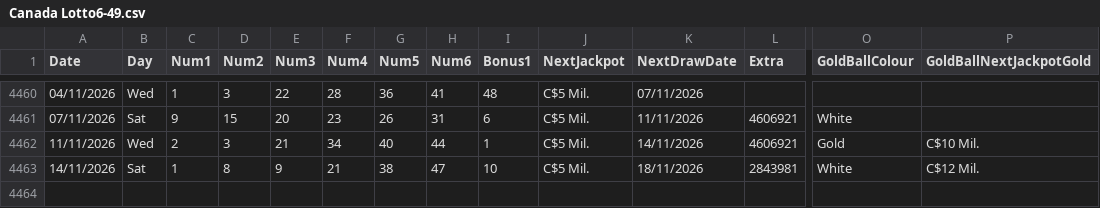
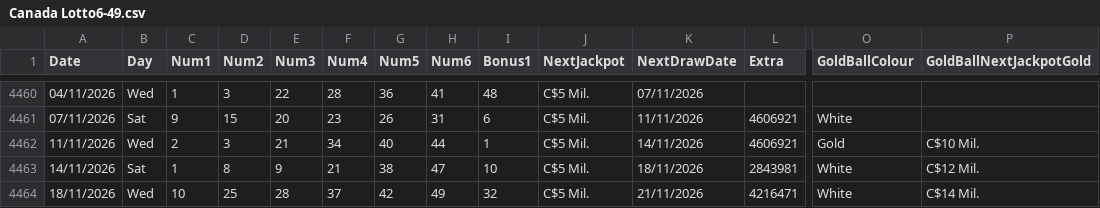
Before and after one commit to AndreiDus/lotoapp-data, a CSV file: data/Canada/Canada Lotto6-49.csv, drawn as a sheet; only a part is shown, gaps mark what is left out; rows hold the shown columns only; the diff names each change by its address in the sheet, - before the commit and + after, or states it on an @@ line.

Commit message:
Automated Sync: Updated latest draw data for Canada Lotto 6/49

```diff
--- a/data/Canada/Canada Lotto6-49.csv
+++ b/data/Canada/Canada Lotto6-49.csv
+row 4464: 18/11/2026 | Wed | 10 | 25 | 28 | 37 | 42 | 49 | 32 | C$5 Mil. | 21/11/2026 | 4216471 | White | C$14 Mil.
```
